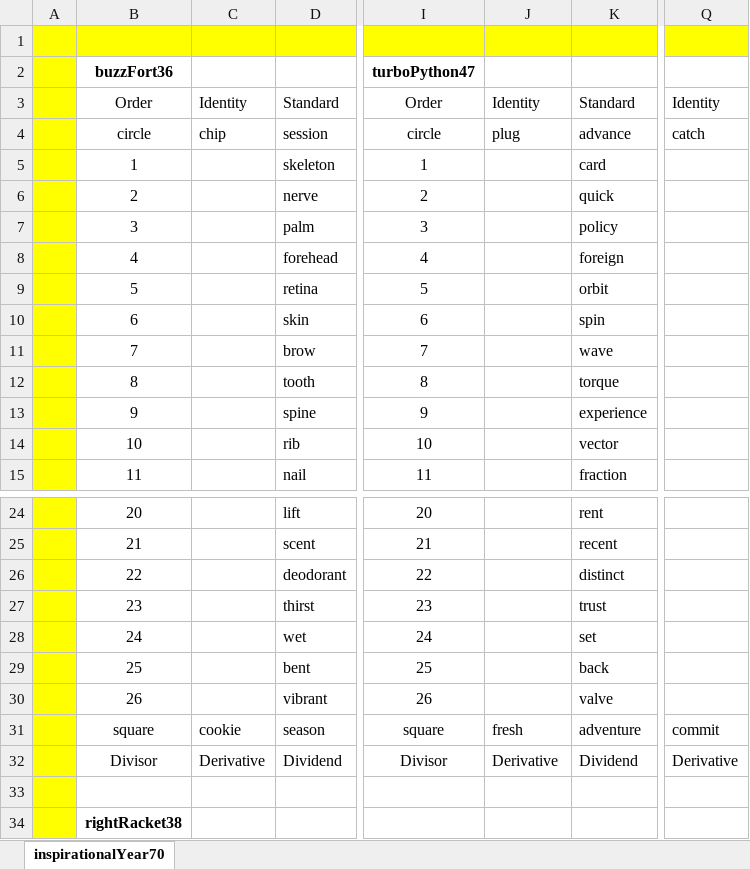
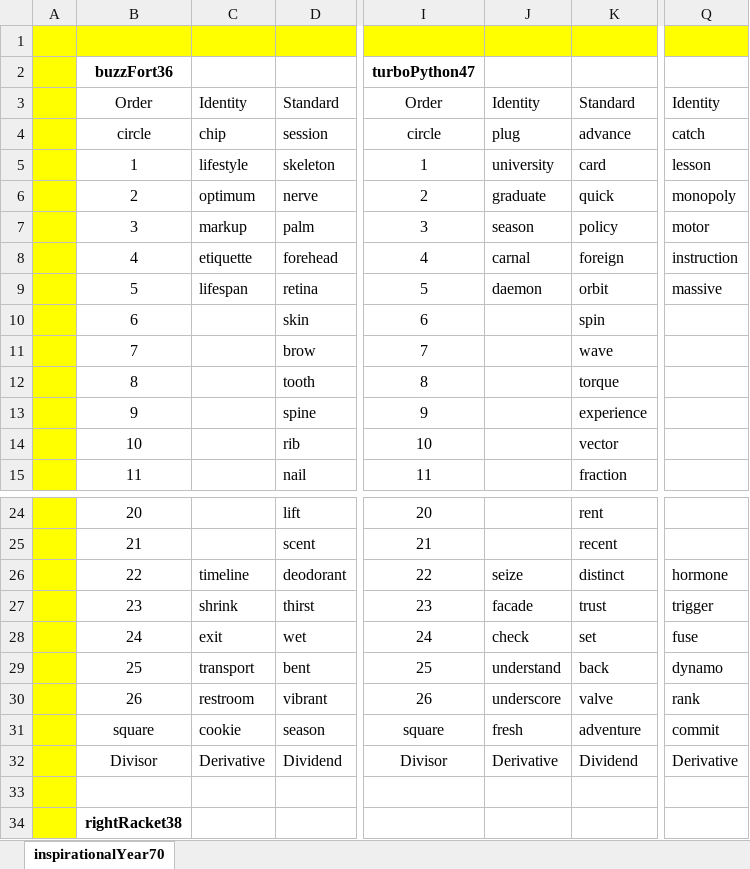
Before and after one commit to openroot/onlyIf31, an Excel workbook: inspirationalYear70/inspirationalYear70.xlsx, sheet inspirationalYear70, drawn as a sheet; only a part is shown, gaps mark what is left out; values as stored, in another font and other column widths than the file's, no borders; charts and pictures not drawn; the diff names each change by its address in the sheet, - before the commit and + after, or states it on an @@ line.

```diff
--- a/inspirationalYear70/inspirationalYear70.xlsx (sheet inspirationalYear70)
+++ b/inspirationalYear70/inspirationalYear70.xlsx (sheet inspirationalYear70)
-C5: (empty)
+C5: lifestyle
-J5: (empty)
+J5: university
-Q5: (empty)
+Q5: lesson
-C6: (empty)
+C6: optimum
-J6: (empty)
+J6: graduate
-Q6: (empty)
+Q6: monopoly
-C7: (empty)
+C7: markup
-J7: (empty)
+J7: season
-Q7: (empty)
+Q7: motor
-C8: (empty)
+C8: etiquette
-J8: (empty)
+J8: carnal
-Q8: (empty)
+Q8: instruction
-C9: (empty)
+C9: lifespan
-J9: (empty)
+J9: daemon
-Q9: (empty)
+Q9: massive
-C26: (empty)
+C26: timeline
-J26: (empty)
+J26: seize
-Q26: (empty)
+Q26: hormone
-C27: (empty)
+C27: shrink
-J27: (empty)
+J27: facade
-Q27: (empty)
+Q27: trigger
-C28: (empty)
+C28: exit
-J28: (empty)
+J28: check
-Q28: (empty)
+Q28: fuse
-C29: (empty)
+C29: transport
-J29: (empty)
+J29: understand
-Q29: (empty)
+Q29: dynamo
-C30: (empty)
+C30: restroom
-J30: (empty)
+J30: underscore
-Q30: (empty)
+Q30: rank
```
Also changed, not shown: 5 other files.
